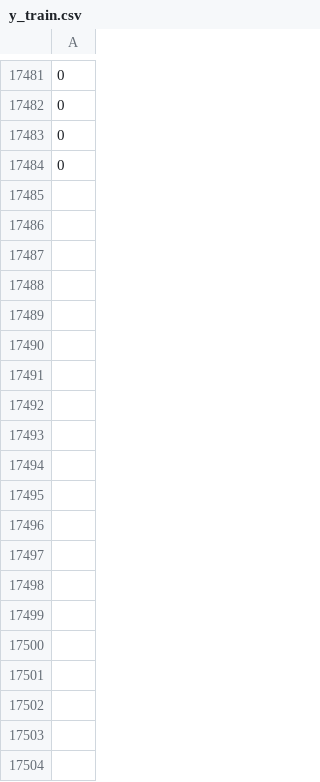
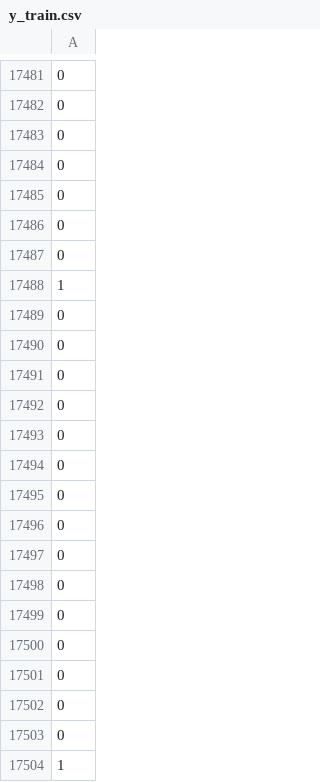
Before and after one commit to hma14/Henry-react-python-app, a CSV file: backend/app/ai_preprocess_data/saved_training_data/y_train.csv, drawn as a sheet; only a part is shown, gaps mark what is left out; the diff covers the shown part only; the diff names each change by its address in the sheet, - before the commit and + after, or states it on an @@ line.

Commit message:
modify dataset process and predict next draws function

```diff
--- a/backend/app/ai_preprocess_data/saved_training_data/y_train.csv
+++ b/backend/app/ai_preprocess_data/saved_training_data/y_train.csv
+row 17485: 0
+row 17486: 0
+row 17487: 0
+row 17488: 1
+row 17489: 0
+row 17490: 0
+row 17491: 0
+row 17492: 0
+row 17493: 0
+row 17494: 0
+row 17495: 0
+row 17496: 0
+row 17497: 0
+row 17498: 0
+row 17499: 0
+row 17500: 0
+row 17501: 0
+row 17502: 0
+row 17503: 0
+row 17504: 1
```
Also changed, not shown: 58 added rows elsewhere in this file, backend/app/ai_preprocess_data/saved_training_data/y_test.csv, 25 other files.
